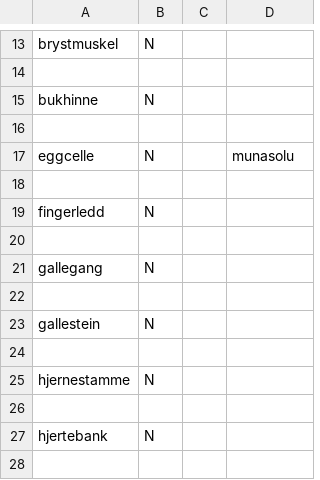
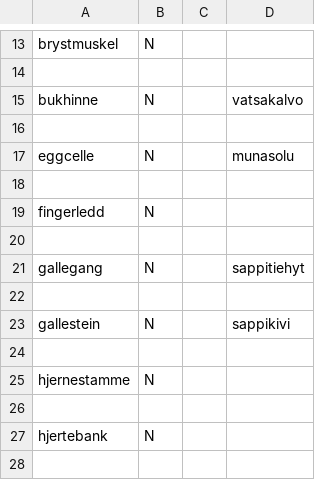
Before and after one commit to giellalt/term-sme-x-nursing, a CSV file: materiale/norsk/grunnleggende_sykepleie/44.csv, drawn as a sheet; only a part is shown, gaps mark what is left out.

Commit message:
Oversatte tre termer til finsk.

```diff
--- a/materiale/norsk/grunnleggende_sykepleie/44.csv
+++ b/materiale/norsk/grunnleggende_sykepleie/44.csv
@@ -14,3 +14,3 @@ brystmuskel	N
 
-bukhinne	N		
+bukhinne	N		vatsakalvo
 
@@ -20,5 +20,5 @@ fingerledd	N
 
-gallegang	N		
+gallegang	N		sappitiehyt
 
-gallestein	N		
+gallestein	N		sappikivi
 
```
